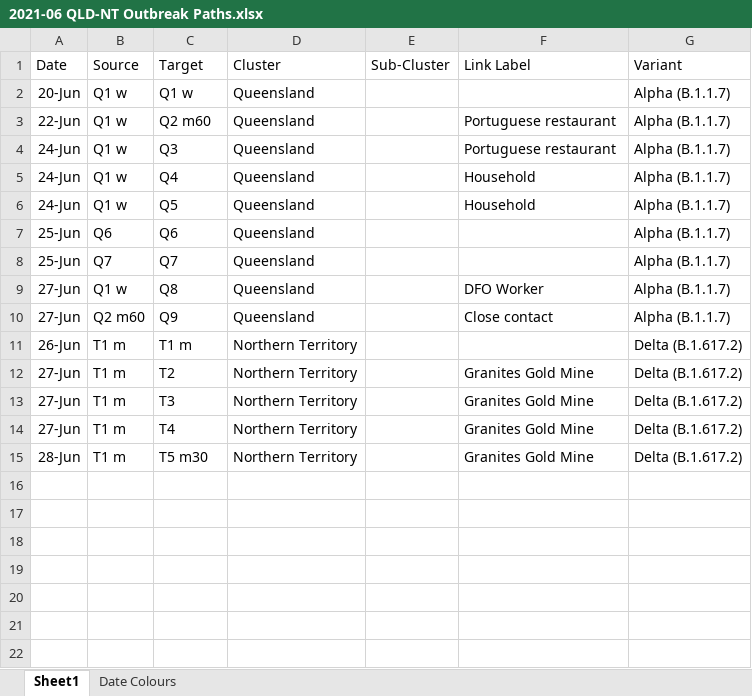
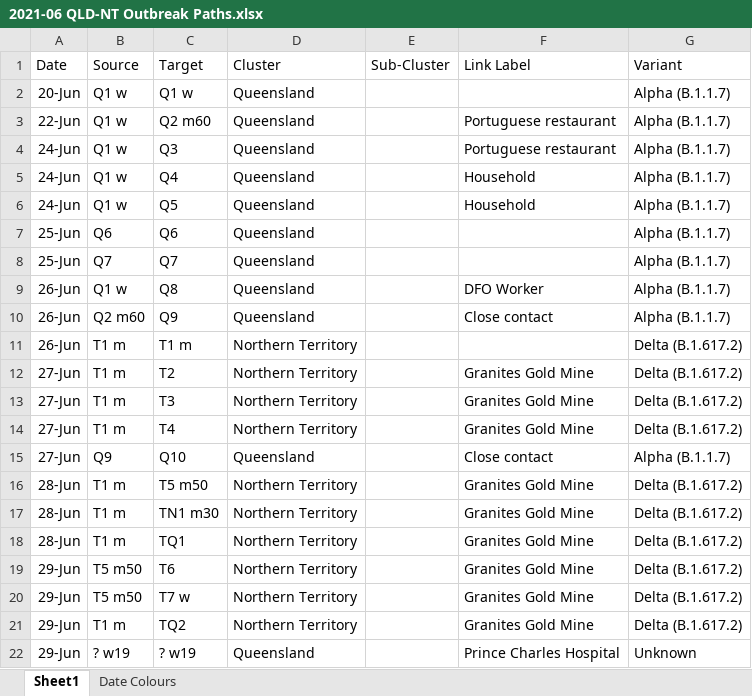
Before and after one commit to Mike-Honey/covid-19-outbreak-paths, an Excel workbook: 2021-06 QLD-NT Outbreak Paths.xlsx, sheet Sheet1, drawn as a sheet; values as stored, in another font and other column widths than the file's, no borders; table styles not drawn; addresses are those after the commit; the diff names each change by its address in the sheet, - before the commit and + after, or states it on an @@ line.

```diff
--- a/2021-06 QLD-NT Outbreak Paths.xlsx (sheet Sheet1)
+++ b/2021-06 QLD-NT Outbreak Paths.xlsx (sheet Sheet1)
-A9:A10 (Date): 27-Jun
+A9:A10 (Date): 26-Jun
+row 15: 27-Jun | Q9 | Q10 | Queensland |  | Close contact | Alpha (B.1.1.7)
-C16 (Target): T5 m30
+C16 (Target): T5 m50
+row 17: 28-Jun | T1 m | TN1 m30 | Northern Territory |  | Granites Gold Mine | Delta (B.1.617.2)
+row 18: 28-Jun | T1 m | TQ1 | Northern Territory |  | Granites Gold Mine | Delta (B.1.617.2)
+row 19: 29-Jun | T5 m50 | T6 | Northern Territory |  | Granites Gold Mine | Delta (B.1.617.2)
+row 20: 29-Jun | T5 m50 | T7 w | Northern Territory |  | Granites Gold Mine | Delta (B.1.617.2)
+row 21: 29-Jun | T1 m | TQ2 | Northern Territory |  | Granites Gold Mine | Delta (B.1.617.2)
+row 22: 29-Jun | ? w19 | ? w19 | Queensland |  | Prince Charles Hospital | Unknown
```
Also changed, not shown: sheet Date Colours, 3 other files.
